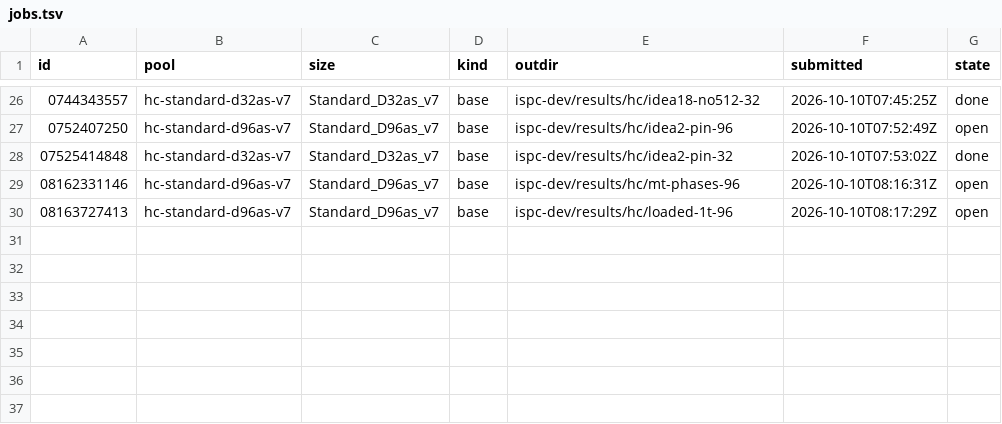
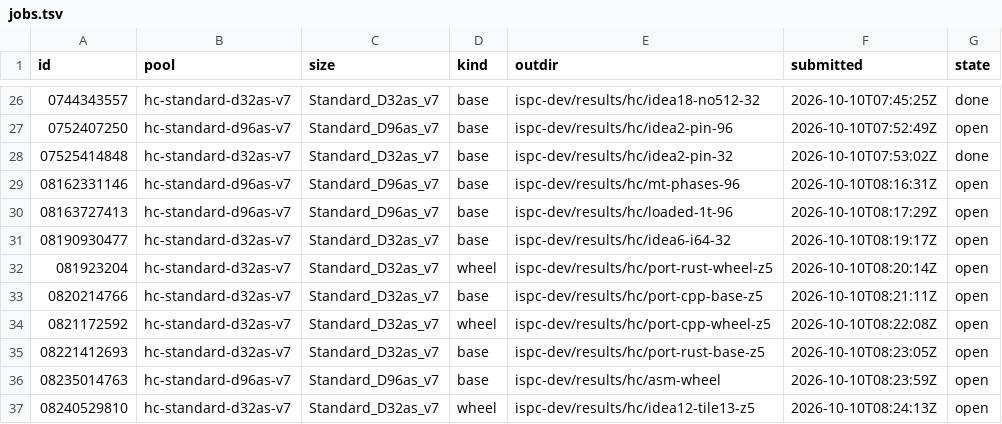
Before and after one commit to cauldnz/Primes, a TSV file: ispc-dev/results/hc/jobs.tsv, drawn as a sheet; only a part is shown, gaps mark what is left out; the diff names each change by its address in the sheet, - before the commit and + after, or states it on an @@ line.

```diff
--- a/ispc-dev/results/hc/jobs.tsv
+++ b/ispc-dev/results/hc/jobs.tsv
+row 31: 08190930477 | hc-standard-d32as-v7 | Standard_D32as_v7 | base | ispc-dev/results/hc/idea6-i64-32 | 2026-10-10T08:19:17Z | open
+row 32: 081923204 | hc-standard-d32as-v7 | Standard_D32as_v7 | wheel | ispc-dev/results/hc/port-rust-wheel-z5 | 2026-10-10T08:20:14Z | open
+row 33: 0820214766 | hc-standard-d32as-v7 | Standard_D32as_v7 | base | ispc-dev/results/hc/port-cpp-base-z5 | 2026-10-10T08:21:11Z | open
+row 34: 0821172592 | hc-standard-d32as-v7 | Standard_D32as_v7 | wheel | ispc-dev/results/hc/port-cpp-wheel-z5 | 2026-10-10T08:22:08Z | open
+row 35: 08221412693 | hc-standard-d32as-v7 | Standard_D32as_v7 | base | ispc-dev/results/hc/port-rust-base-z5 | 2026-10-10T08:23:05Z | open
+row 36: 08235014763 | hc-standard-d96as-v7 | Standard_D96as_v7 | base | ispc-dev/results/hc/asm-wheel | 2026-10-10T08:23:59Z | open
+row 37: 08240529810 | hc-standard-d32as-v7 | Standard_D32as_v7 | wheel | ispc-dev/results/hc/idea12-tile13-z5 | 2026-10-10T08:24:13Z | open
```
Also changed, not shown: 9 other files.
